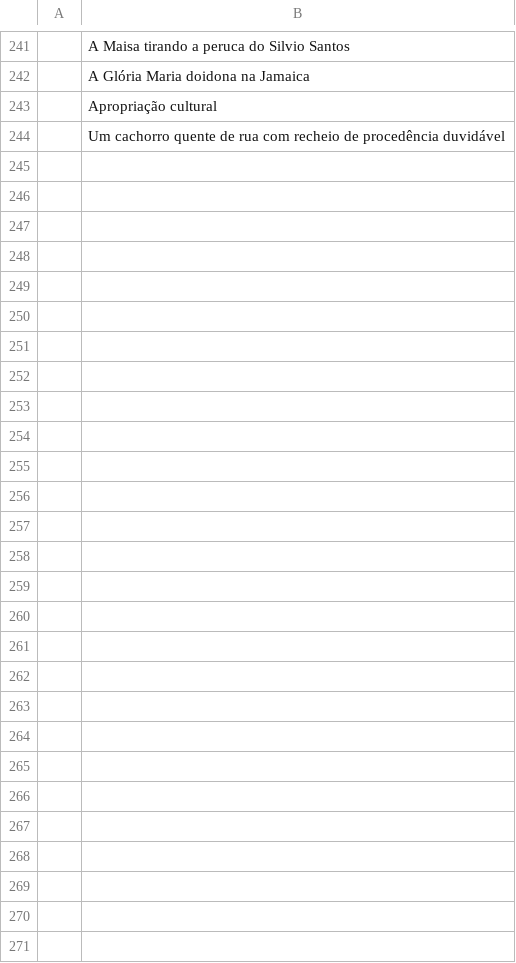
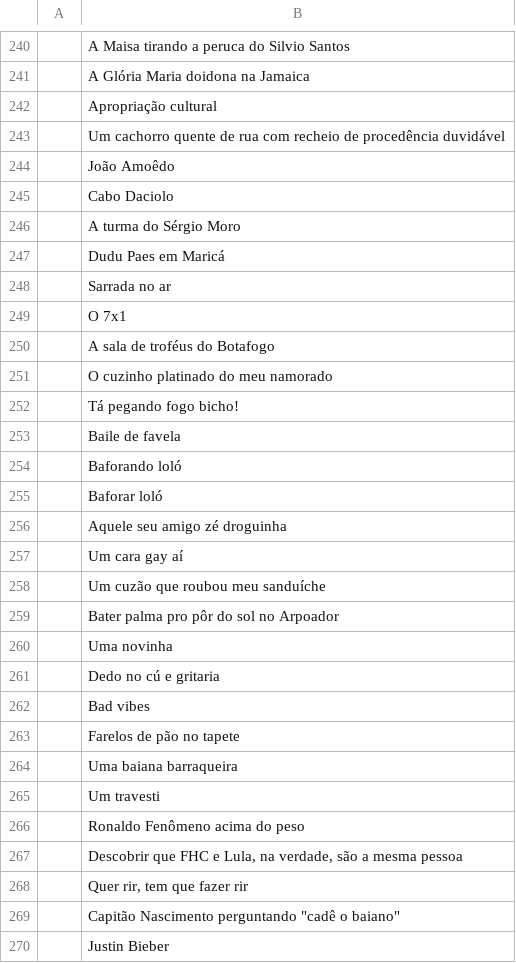
Before and after one commit to rlveiga/cardin-api, a CSV file: decks/default_1/white_cards.csv, drawn as a sheet; only a part is shown, gaps mark what is left out; the diff covers the shown part only; the diff names each change by its address in the sheet, - before the commit and + after, or states it on an @@ line.

```diff
--- a/decks/default_1/white_cards.csv
+++ b/decks/default_1/white_cards.csv
+row 244:  | João Amoêdo
+row 245:  | Cabo Daciolo
+row 246:  | A turma do Sérgio Moro
+row 247:  | Dudu Paes em Maricá
+row 248:  | Sarrada no ar
+row 249:  | O 7x1
+row 250:  | A sala de troféus do Botafogo
+row 251:  | O cuzinho platinado do meu namorado
+row 252:  | Tá pegando fogo bicho!
+row 253:  | Baile de favela
+row 254:  | Baforando loló
+row 255:  | Baforar loló
+row 256:  | Aquele seu amigo zé droguinha
+row 257:  | Um cara gay aí
+row 258:  | Um cuzão que roubou meu sanduíche
+row 259:  | Bater palma pro pôr do sol no Arpoador
+row 260:  | Uma novinha
+row 261:  | Dedo no cú e gritaria
+row 262:  | Bad vibes
+row 263:  | Farelos de pão no tapete
+row 264:  | Uma baiana barraqueira
+row 265:  | Um travesti
+row 266:  | Ronaldo Fenômeno acima do peso
+row 267:  | Descobrir que FHC e Lula, na verdade, são a mesma pessoa
+row 268:  | Quer rir, tem que fazer rir
+row 269:  | Capitão Nascimento perguntando "cadê o baiano"
+row 270:  | Justin Bieber
```
Also changed, not shown: 1 added row, 2 removed rows and 3 edited cells elsewhere in this file, decks/default_1/black_cards.csv, decks/default_2/black_cards.csv, 1 other file.
